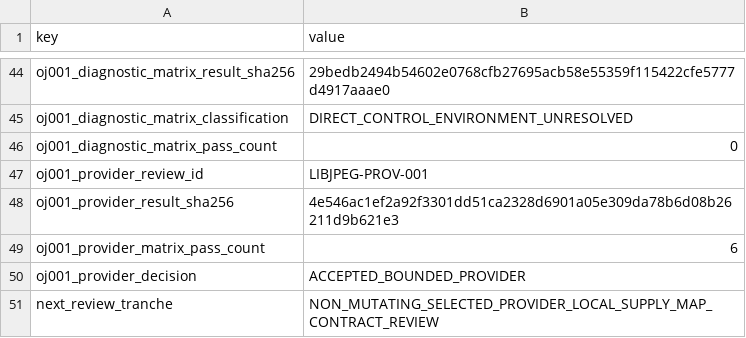
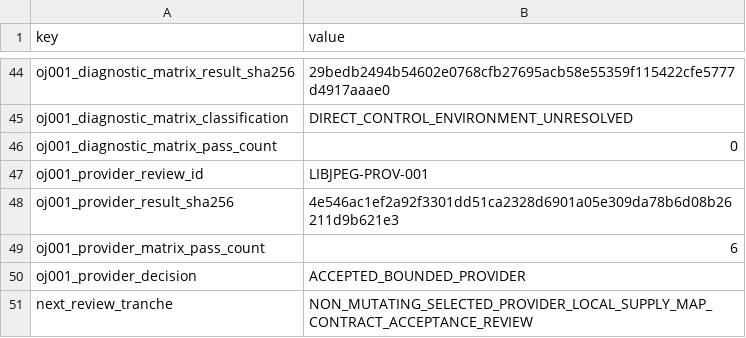
Before and after one commit to daylight-00/termux-native-desktop, a TSV file: experiments/glibc/selected-obsidian-provider-authority/review/provider-claim-classification-metadata.tsv, drawn as a sheet; only a part is shown, gaps mark what is left out.

```diff
--- a/experiments/glibc/selected-obsidian-provider-authority/review/provider-claim-classification-metadata.tsv
+++ b/experiments/glibc/selected-obsidian-provider-authority/review/provider-claim-classification-metadata.tsv
@@ -50,2 +50,2 @@ oj001_provider_matrix_pass_count	6
 oj001_provider_decision	ACCEPTED_BOUNDED_PROVIDER
-next_review_tranche	NON_MUTATING_SELECTED_PROVIDER_LOCAL_SUPPLY_MAP_CONTRACT_REVIEW
+next_review_tranche	NON_MUTATING_SELECTED_PROVIDER_LOCAL_SUPPLY_MAP_CONTRACT_ACCEPTANCE_REVIEW
```
Also changed, not shown: docs/catalog.tsv, experiments/glibc/selected-obsidian-provider-authority/review/provider-claim-classification.tsv, 46 other files.
